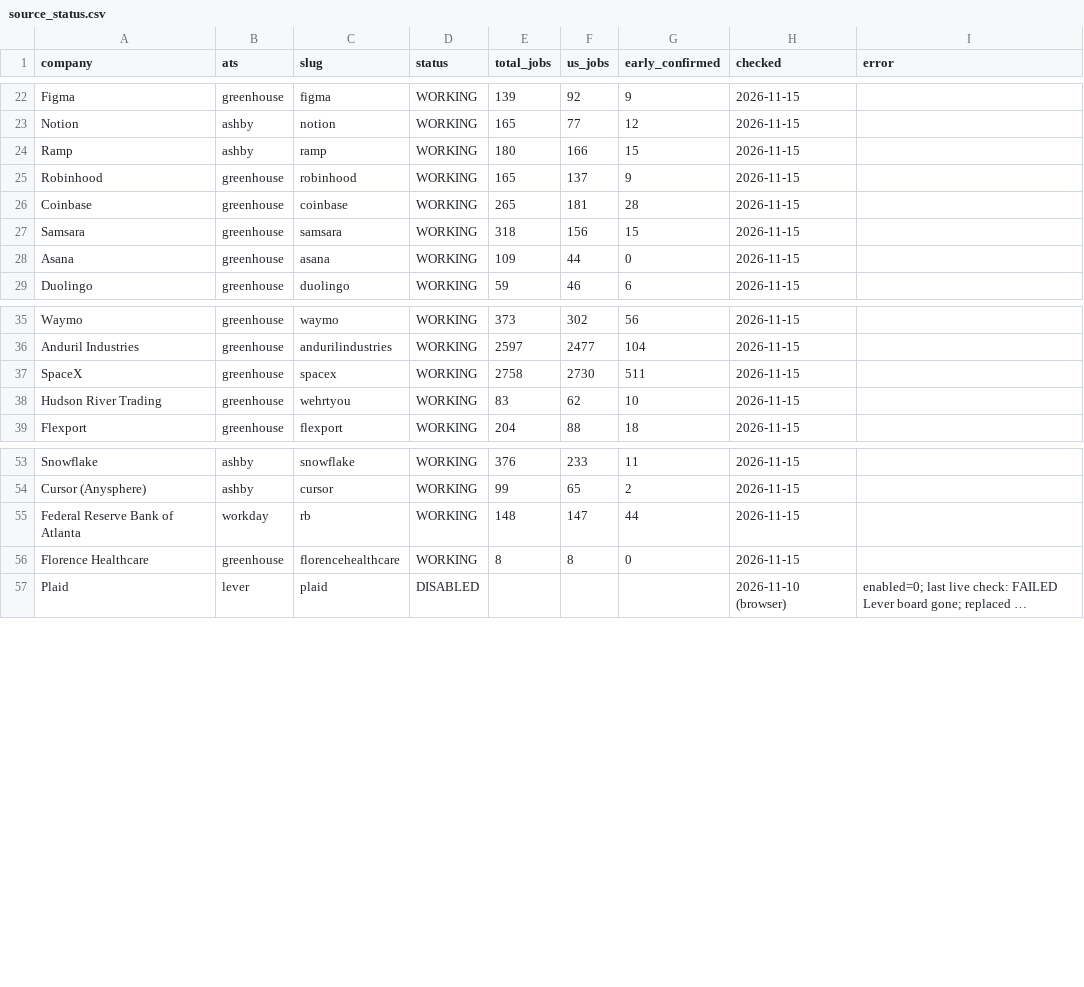
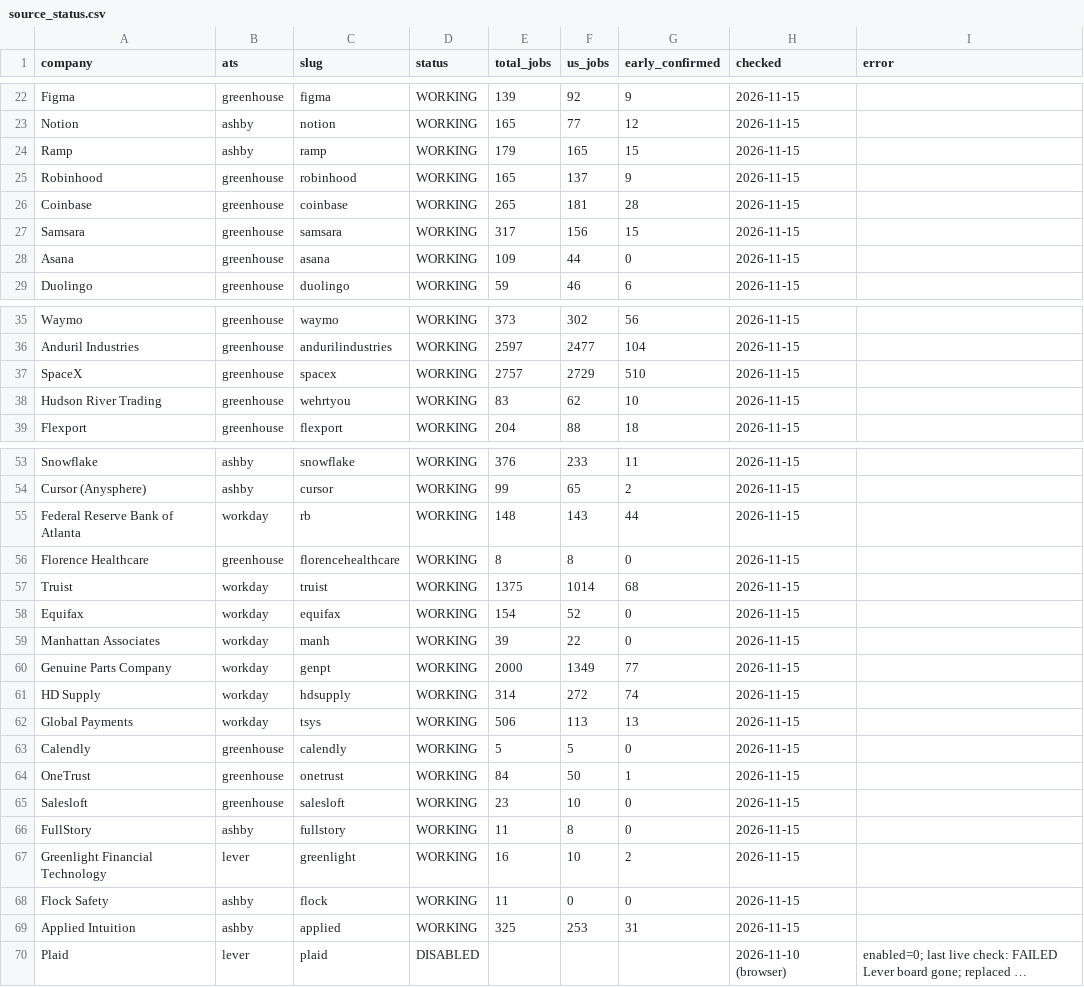
Before and after one commit to AluriSriMoukthika/early-career-collector, a CSV file: source_status.csv, drawn as a sheet; only a part is shown, gaps mark what is left out; long unchanged cells end in …; the diff covers the shown part only; the diff names each change by its address in the sheet, - before the commit and + after, or states it on an @@ line.

```diff
--- a/source_status.csv
+++ b/source_status.csv
-E24 (total_jobs): 180
+E24 (total_jobs): 179
-F24 (us_jobs): 166
+F24 (us_jobs): 165
-E27 (total_jobs): 318
+E27 (total_jobs): 317
-E37 (total_jobs): 2758
+E37 (total_jobs): 2757
-F37 (us_jobs): 2730
+F37 (us_jobs): 2729
-G37 (early_confirmed): 511
+G37 (early_confirmed): 510
-F55 (us_jobs): 147
+F55 (us_jobs): 143
+row 57: Truist | workday | truist | WORKING | 1375 | 1014 | 68 | 2026-11-15
+row 58: Equifax | workday | equifax | WORKING | 154 | 52 | 0 | 2026-11-15
+row 59: Manhattan Associates | workday | manh | WORKING | 39 | 22 | 0 | 2026-11-15
+row 60: Genuine Parts Company | workday | genpt | WORKING | 2000 | 1349 | 77 | 2026-11-15
+row 61: HD Supply | workday | hdsupply | WORKING | 314 | 272 | 74 | 2026-11-15
+row 62: Global Payments | workday | tsys | WORKING | 506 | 113 | 13 | 2026-11-15
+row 63: Calendly | greenhouse | calendly | WORKING | 5 | 5 | 0 | 2026-11-15
+row 64: OneTrust | greenhouse | onetrust | WORKING | 84 | 50 | 1 | 2026-11-15
+row 65: Salesloft | greenhouse | salesloft | WORKING | 23 | 10 | 0 | 2026-11-15
+row 66: FullStory | ashby | fullstory | WORKING | 11 | 8 | 0 | 2026-11-15
+row 67: Greenlight Financial Technology | lever | greenlight | WORKING | 16 | 10 | 2 | 2026-11-15
+row 68: Flock Safety | ashby | flock | WORKING | 11 | 0 | 0 | 2026-11-15
+row 69: Applied Intuition | ashby | applied | WORKING | 325 | 253 | 31 | 2026-11-15
```
Also changed, not shown: 2 edited cells elsewhere in this file, US_Early_Careers_300_Companies.csv.
